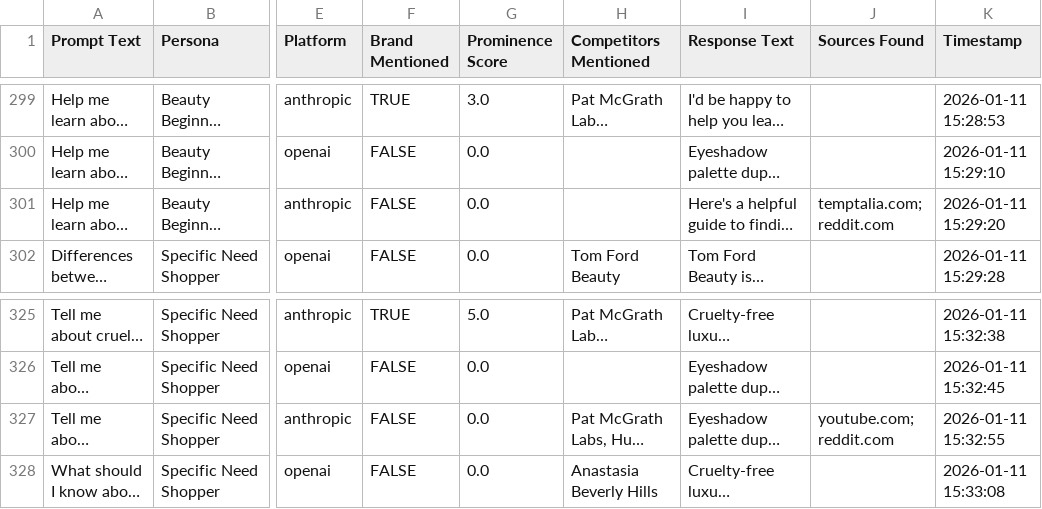
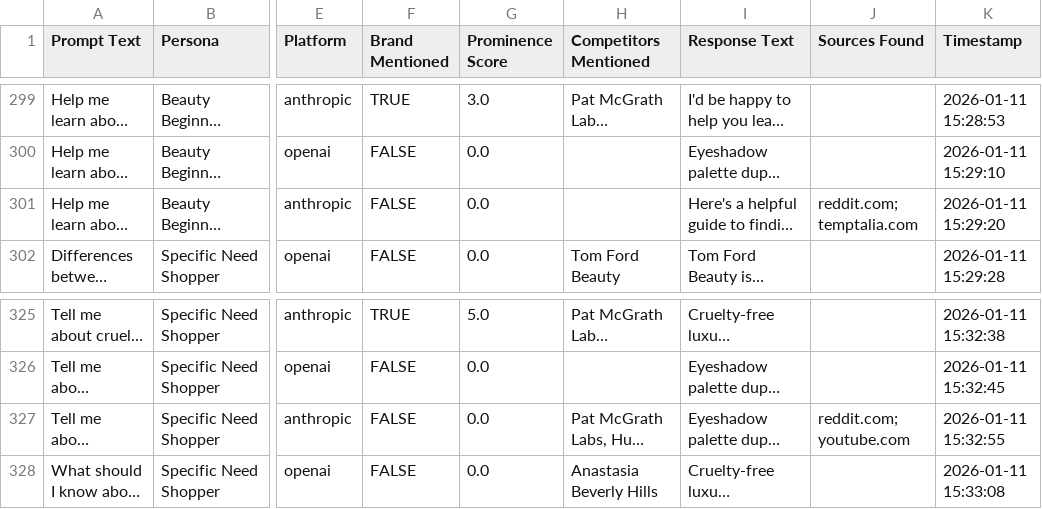
Before and after one commit to dasilvacon/ai-visibility-tracker, a CSV file: data/reports/raw_data_Natasha_Denona.csv, drawn as a sheet; only a part is shown, gaps mark what is left out; long unchanged cells end in …; the diff covers the shown part only; the diff names each change by its address in the sheet, - before the commit and + after, or states it on an @@ line.

```diff
--- a/data/reports/raw_data_Natasha_Denona.csv
+++ b/data/reports/raw_data_Natasha_Denona.csv
-J301 (Sources Found): temptalia.com; reddit.com
+J301 (Sources Found): reddit.com; temptalia.com
-J327 (Sources Found): youtube.com; reddit.com
+J327 (Sources Found): reddit.com; youtube.com
```
Also changed, not shown: 5 edited cells elsewhere in this file, 2 other files.
